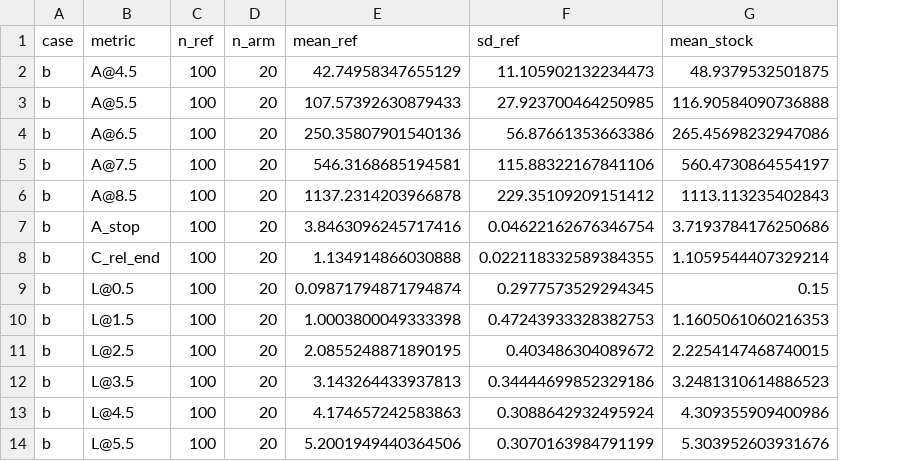
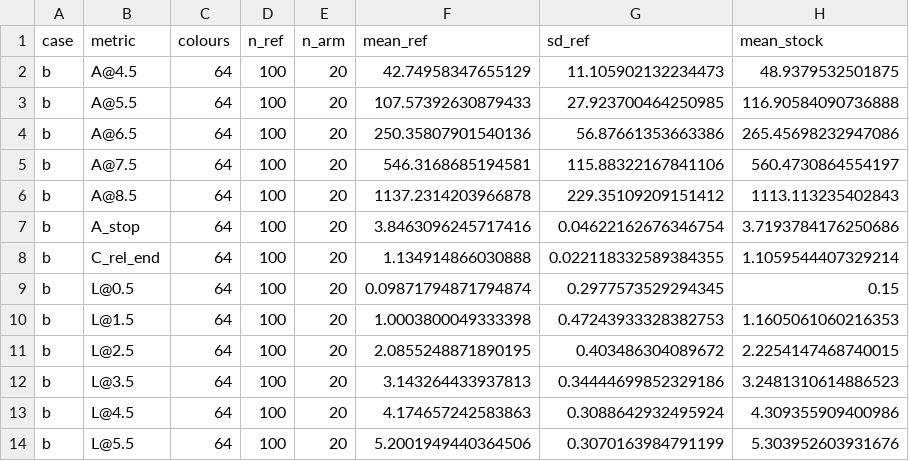
Before and after one commit to PraneethMerugu/Potts.jl, a TSV file: lib/PottsModels/reproductions/data/15/checkerboard-2026-10-10/ablation.tsv, drawn as a sheet; only a part is shown; the diff names each change by its address in the sheet, - before the commit and + after, or states it on an @@ line.

```diff
--- a/lib/PottsModels/reproductions/data/15/checkerboard-2026-10-10/ablation.tsv
+++ b/lib/PottsModels/reproductions/data/15/checkerboard-2026-10-10/ablation.tsv
+column C (colours), rows 2-14: all 64
```
Also changed, not shown: 3 other files.
